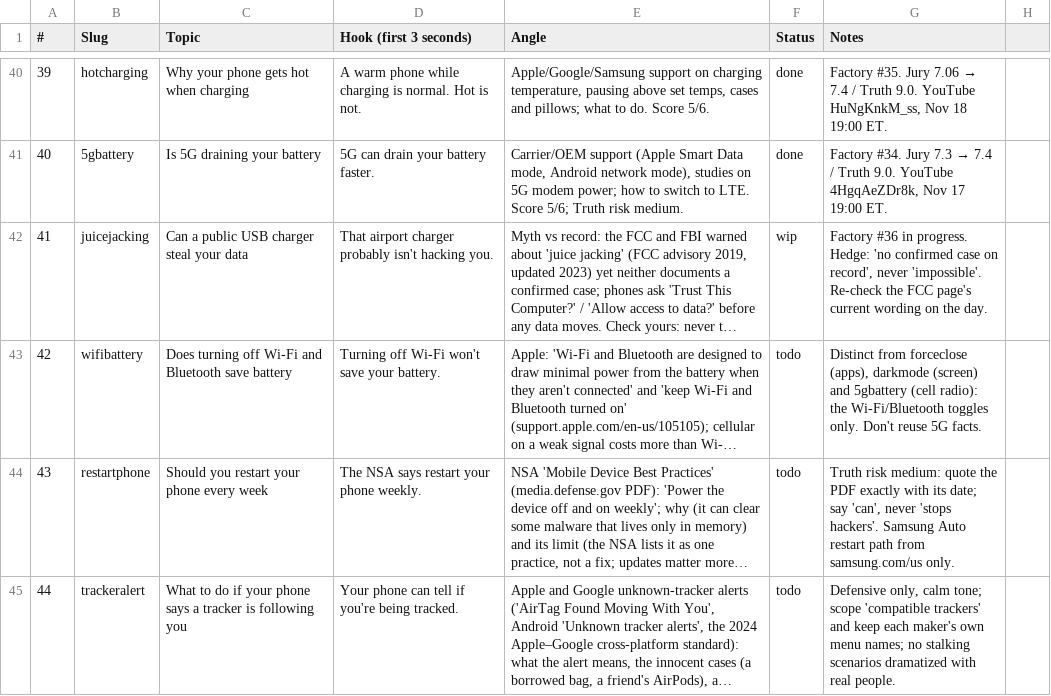
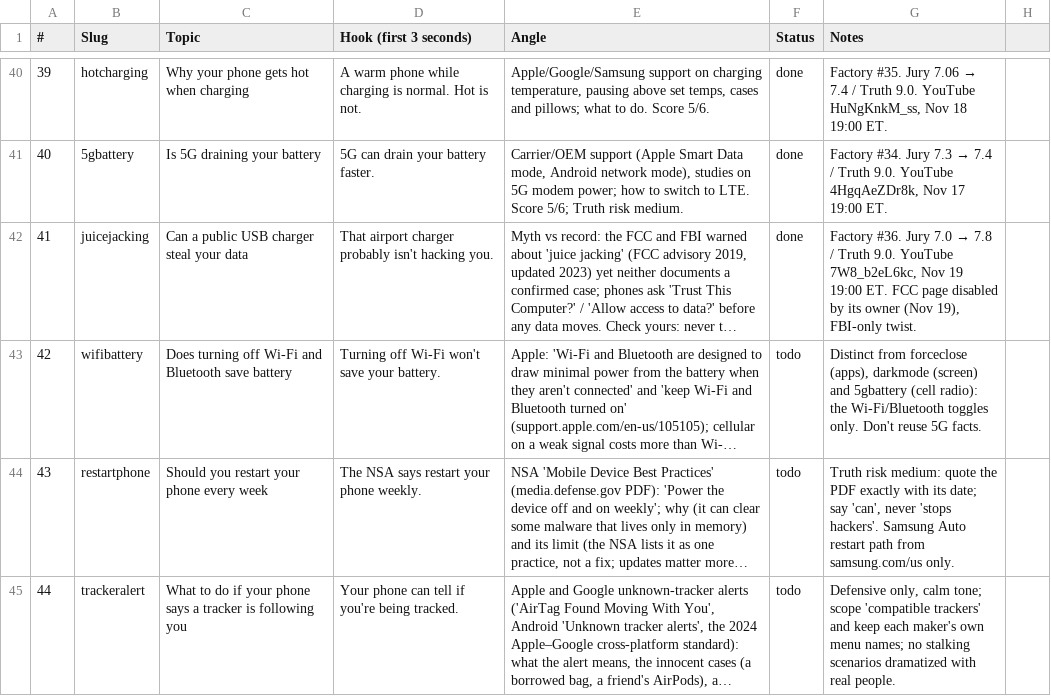
Before and after one commit to Wrexist/molindesign, a CSV file: factory/backlog.csv, drawn as a sheet; only a part is shown, gaps mark what is left out; long unchanged cells end in …; the diff names each change by its address in the sheet, - before the commit and + after, or states it on an @@ line.

```diff
--- a/factory/backlog.csv
+++ b/factory/backlog.csv
-F42 (Status): wip
+F42 (Status): done
@@ G42 (Notes): Factory #36 in progress. Hedge: 'no confirmed case on record', never 'impossible'. Re-check the FCC page's current wording on the day. → Factory #36. Jury 7.0 → 7.8 / Truth 9.0. YouTube 7W8_b2eL6kc, Nov 19 19:00 ET. FCC page disabled by its owner (Nov 19), FBI-only twist. @@
```
Also changed, not shown: factory/posts.csv.
